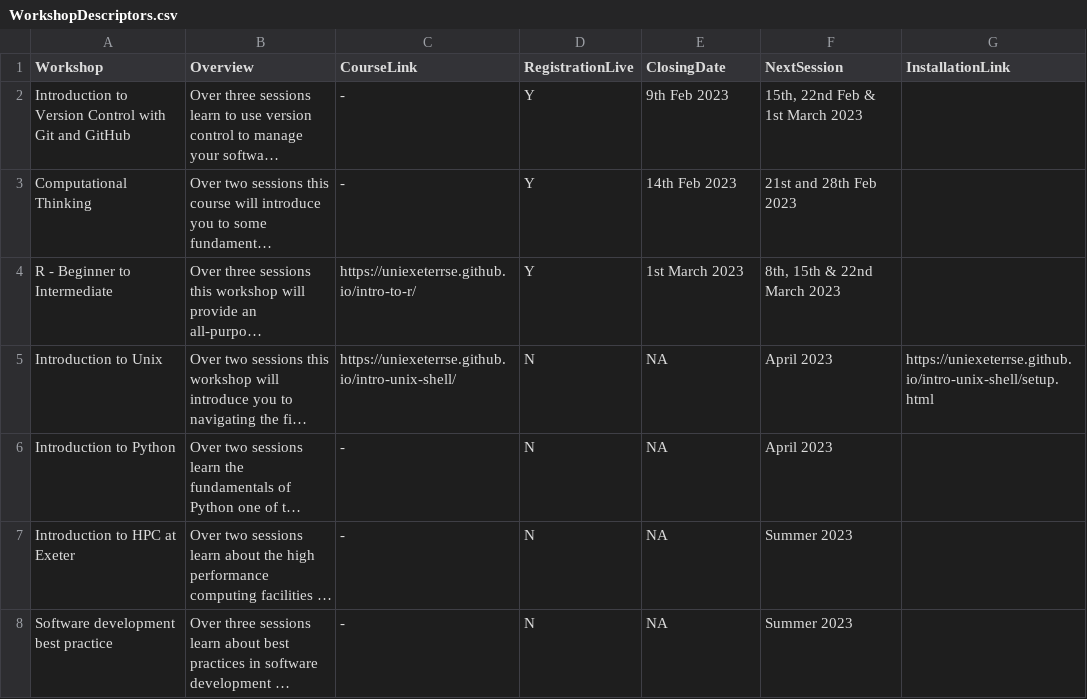
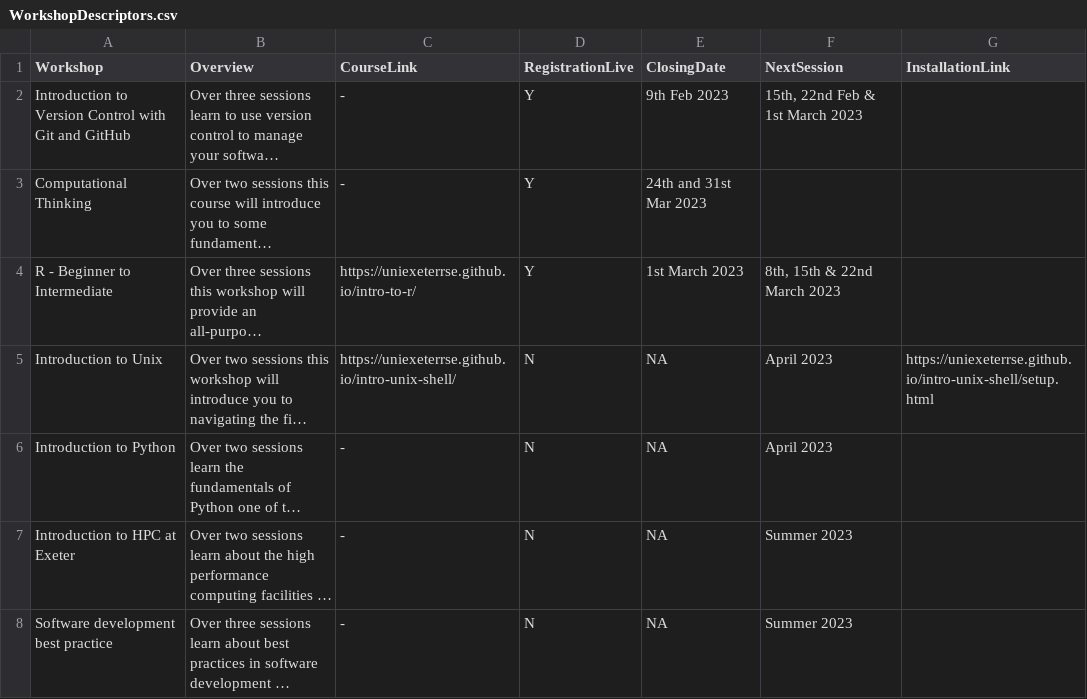
Before and after one commit to UniExeterRSE/workshop-homepage, a CSV file: _data/WorkshopDescriptors.csv, drawn as a sheet; long unchanged cells end in …; the diff names each change by its address in the sheet, - before the commit and + after, or states it on an @@ line.

Commit message:
update computation thinking workshop dates

```diff
--- a/_data/WorkshopDescriptors.csv
+++ b/_data/WorkshopDescriptors.csv
-E3 (ClosingDate): 14th Feb 2023
+E3 (ClosingDate): 24th and 31st Mar 2023
-F3 (NextSession): 21st and 28th Feb 2023
+F3 (NextSession): (empty)
```
